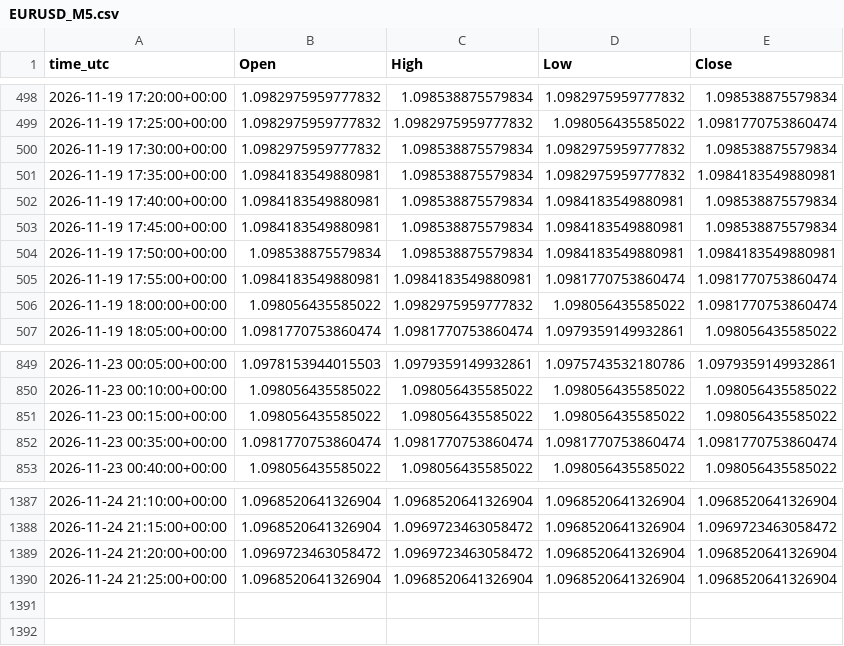
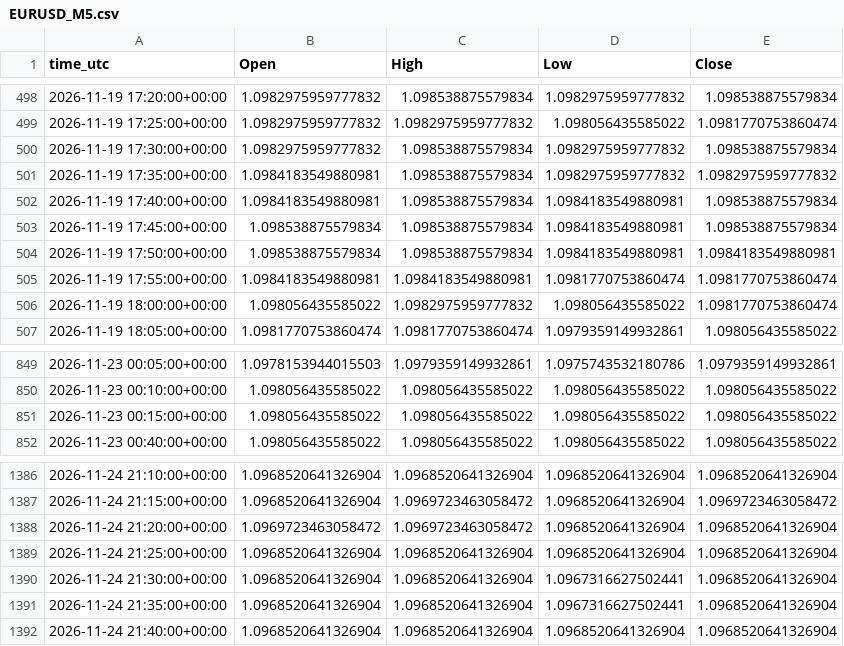
Before and after one commit to ClaireAce/Trading-Data, a CSV file: data/EURUSD_M5.csv, drawn as a sheet; only a part is shown, gaps mark what is left out.

Commit message:
data 2026-11-24_2145

```diff
--- a/data/EURUSD_M5.csv
+++ b/data/EURUSD_M5.csv
@@ -500,5 +500,5 @@ time_utc,Open,High,Low,Close
 2026-11-19 17:30:00+00:00,1.0982975959777832,1.098538875579834,1.0982975959777832,1.098538875579834
-2026-11-19 17:35:00+00:00,1.0984183549880981,1.098538875579834,1.0982975959777832,1.0984183549880981
+2026-11-19 17:35:00+00:00,1.0984183549880981,1.098538875579834,1.0982975959777832,1.0982975959777832
 2026-11-19 17:40:00+00:00,1.0984183549880981,1.098538875579834,1.0984183549880981,1.098538875579834
-2026-11-19 17:45:00+00:00,1.0984183549880981,1.098538875579834,1.0984183549880981,1.098538875579834
+2026-11-19 17:45:00+00:00,1.098538875579834,1.098538875579834,1.0984183549880981,1.098538875579834
 2026-11-19 17:50:00+00:00,1.098538875579834,1.098538875579834,1.0984183549880981,1.0984183549880981
@@ -851,3 +851,2 @@ time_utc,Open,High,Low,Close
 2026-11-23 00:15:00+00:00,1.098056435585022,1.098056435585022,1.098056435585022,1.098056435585022
-2026-11-23 00:35:00+00:00,1.0981770753860474,1.0981770753860474,1.0981770753860474,1.0981770753860474
 2026-11-23 00:40:00+00:00,1.098056435585022,1.098056435585022,1.098056435585022,1.098056435585022
@@ -1390 +1389,4 @@ time_utc,Open,High,Low,Close
 2026-11-24 21:25:00+00:00,1.0968520641326904,1.0968520641326904,1.0968520641326904,1.0968520641326904
+2026-11-24 21:30:00+00:00,1.0968520641326904,1.0968520641326904,1.0967316627502441,1.0968520641326904
+2026-11-24 21:35:00+00:00,1.0968520641326904,1.0968520641326904,1.0967316627502441,1.0968520641326904
+2026-11-24 21:40:00+00:00,1.0968520641326904,1.0968520641326904,1.0968520641326904,1.0968520641326904
```
Also changed, not shown: data/EURUSD_M15.csv, data/GBPUSD_M15.csv, 8 other files.
